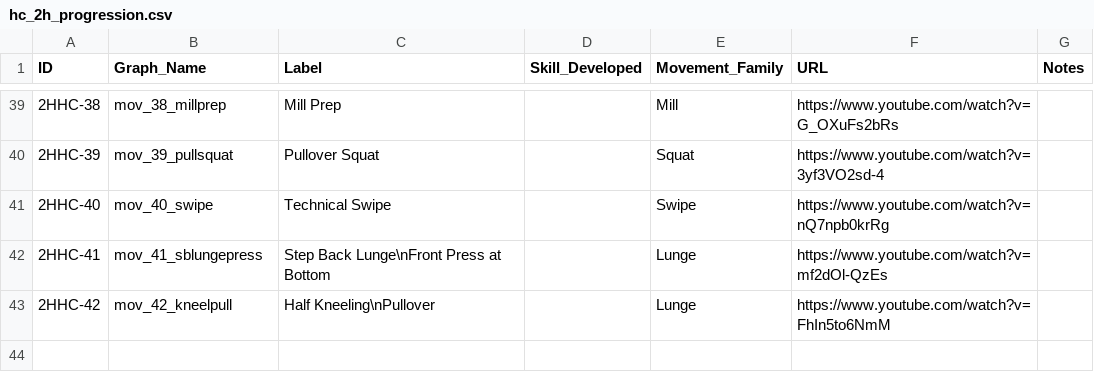
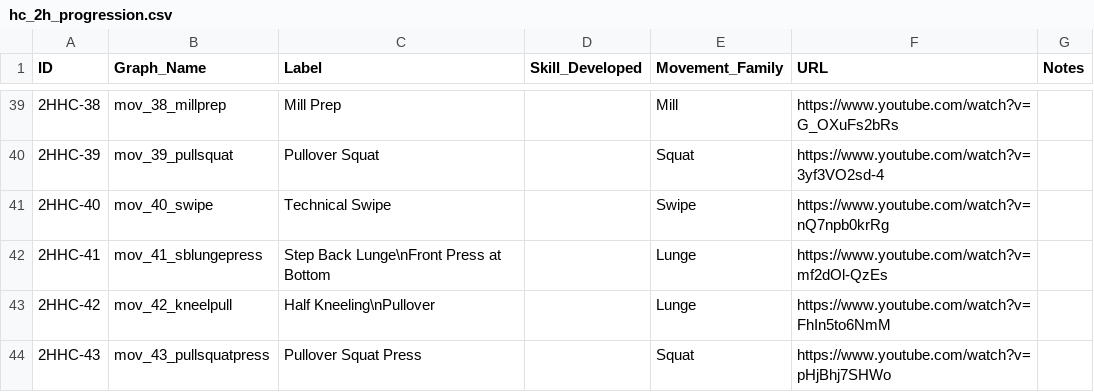
Before and after one commit to dznz/wildman-skill-trees, a CSV file: src/hc/hc_2h_progression.csv, drawn as a sheet; only a part is shown, gaps mark what is left out; the diff names each change by its address in the sheet, - before the commit and + after, or states it on an @@ line.

Commit message:
feat(hc_2h_progression): 2HHC-43

```diff
--- a/src/hc/hc_2h_progression.csv
+++ b/src/hc/hc_2h_progression.csv
+row 44: 2HHC-43 | mov_43_pullsquatpress | Pullover Squat Press |  | Squat | https://www.youtube.com/watch?v=pHjBhj7SHWo
```
Also changed, not shown: 6 other files.
